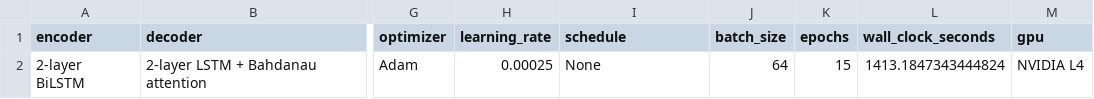
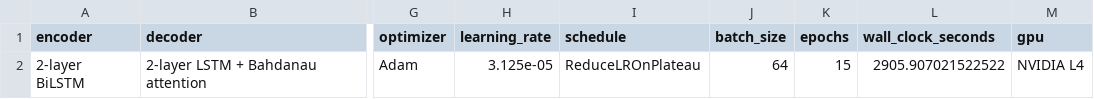
Before and after one commit to moonlightaliza/urdu-question-generator, a CSV file: results/model_config.csv, drawn as a sheet; only a part is shown, gaps mark what is left out; the diff names each change by its address in the sheet, - before the commit and + after, or states it on an @@ line.

```diff
--- a/results/model_config.csv
+++ b/results/model_config.csv
-H2 (learning_rate): 0.00025
+H2 (learning_rate): 3.125e-05
-I2 (schedule): None
+I2 (schedule): ReduceLROnPlateau
-L2 (wall_clock_seconds): 1413.1847343444824
+L2 (wall_clock_seconds): 2905.907021522522
```
Also changed, not shown: results/automatic_metrics.csv, results/training_history.csv, 10 other files.
